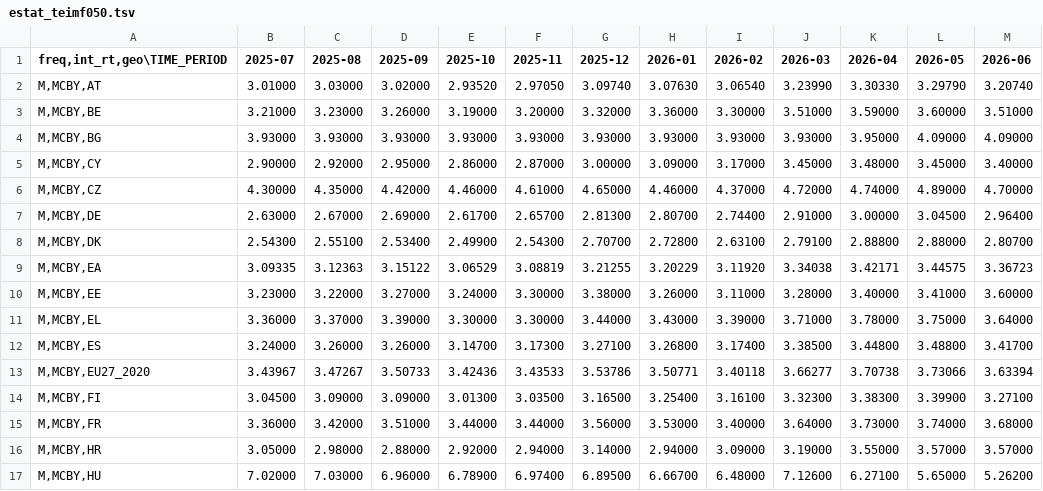
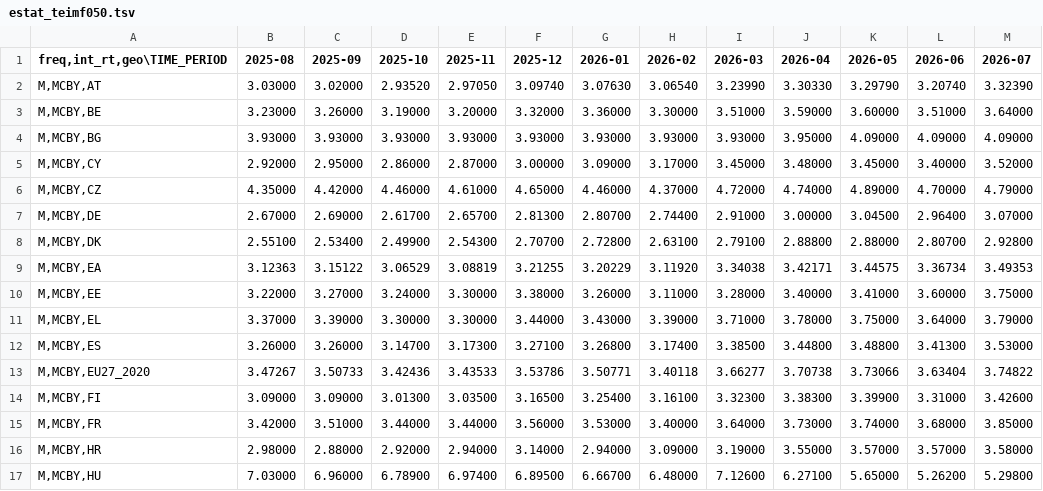
Before and after one commit to pbberlin/ecb-monitor-website, a TSV file: scripts/eurostat/estat_teimf050.tsv, drawn as a sheet; only a part is shown; removed rows and columns are numbered as before the commit, all else as after; the diff names each change by its address in the sheet, - before the commit and + after, or states it on an @@ line.

```diff
--- a/scripts/eurostat/estat_teimf050.tsv
+++ b/scripts/eurostat/estat_teimf050.tsv
-column B (2025-07), rows 2-17: 3.01000 | 3.21000 | 3.93000 | 2.90000 | 4.30000 | 2.63000 | 2.54300 | 3.09335 | 3.23000 | 3.36000 | 3.24000 | 3.43967 | 3.04500 | 3.36000 | 3.05000 | 7.02000
+column M (2026-07), rows 2-17: 3.32390 | 3.64000 | 4.09000 | 3.52000 | 4.79000 | 3.07000 | 2.92800 | 3.49353 | 3.75000 | 3.79000 | 3.53000 | 3.74822 | 3.42600 | 3.85000 | 3.58000 | 5.29800
-L9 (2026-06): 3.36723
+L9 (2026-06): 3.36734
-L12 (2026-06): 3.41700
+L12 (2026-06): 3.41300
-L13 (2026-06): 3.63394
+L13 (2026-06): 3.63404
-L14 (2026-06): 3.27100
+L14 (2026-06): 3.31000
```
Also changed, not shown: static/dl/eurostat_yields_10y.csv, 1 other file.
